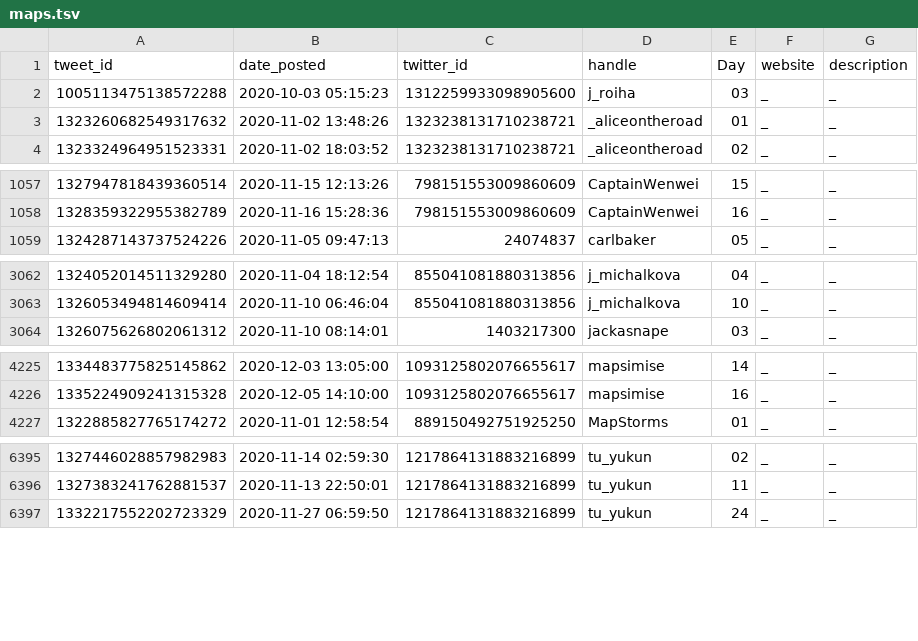
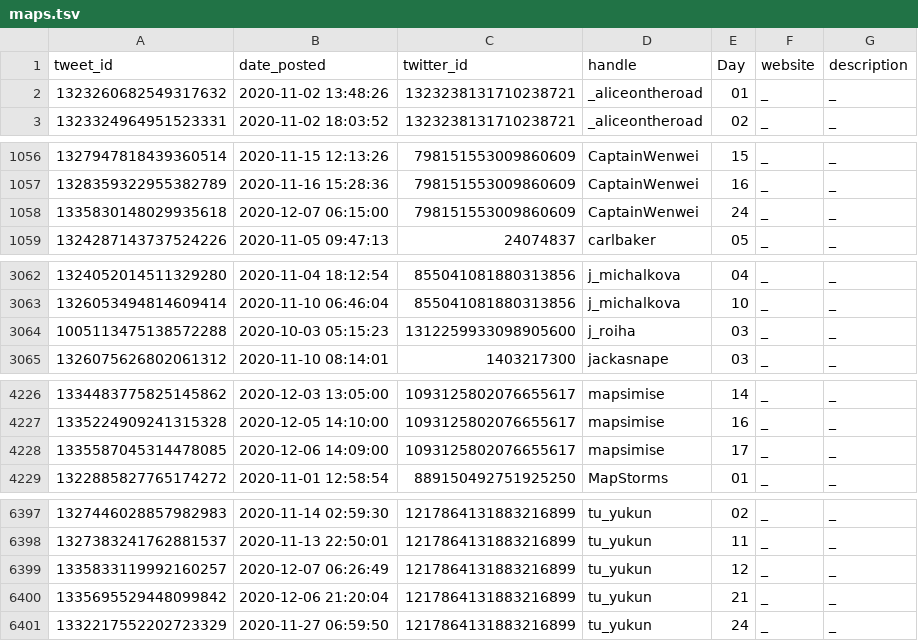
Before and after one commit to dakvid/30DayMapChallenge2020Metadata, a TSV file: maps/maps.tsv, drawn as a sheet; only a part is shown, gaps mark what is left out.

```diff
--- a/maps/maps.tsv
+++ b/maps/maps.tsv
@@ -1,3 +1,2 @@
 tweet_id	date_posted	twitter_id	handle	Day	website	description
-1005113475138572288	2020-10-03 05:15:23	1312259933098905600	j_roiha	03	_	_
 1323260682549317632	2020-11-02 13:48:26	1323238131710238721	_aliceontheroad	01	_	_
@@ -1058,2 +1057,3 @@ tweet_id	date_posted	twitter_id	handle	Day	website	description
 1328359322955382789	2020-11-16 15:28:36	798151553009860609	CaptainWenwei	16	_	_
+1335830148029935618	2020-12-07 06:15:00	798151553009860609	CaptainWenwei	24	_	_
 1324287143737524226	2020-11-05 09:47:13	24074837	carlbaker	05	_	_
@@ -3063,2 +3063,3 @@ tweet_id	date_posted	twitter_id	handle	Day	website	description
 1326053494814609414	2020-11-10 06:46:04	855041081880313856	j_michalkova	10	_	_
+1005113475138572288	2020-10-03 05:15:23	1312259933098905600	j_roiha	03	_	_
 1326075626802061312	2020-11-10 08:14:01	1403217300	jackasnape	03	_	_
@@ -4226,2 +4227,3 @@ tweet_id	date_posted	twitter_id	handle	Day	website	description
 1335224909241315328	2020-12-05 14:10:00	1093125802076655617	mapsimise	16	_	_
+1335587045314478085	2020-12-06 14:09:00	1093125802076655617	mapsimise	17	_	_
 1322885827765174272	2020-11-01 12:58:54	889150492751925250	MapStorms	01	_	_
@@ -6396,2 +6398,4 @@ tweet_id	date_posted	twitter_id	handle	Day	website	description
 1327383241762881537	2020-11-13 22:50:01	1217864131883216899	tu_yukun	11	_	_
+1335833119992160257	2020-12-07 06:26:49	1217864131883216899	tu_yukun	12	_	_
+1335695529448099842	2020-12-06 21:20:04	1217864131883216899	tu_yukun	21	_	_
 1332217552202723329	2020-11-27 06:59:50	1217864131883216899	tu_yukun	24	_	_
```
Also changed, not shown: maps/cartographers.tsv, maps/classifications.tsv, 2 other files.
